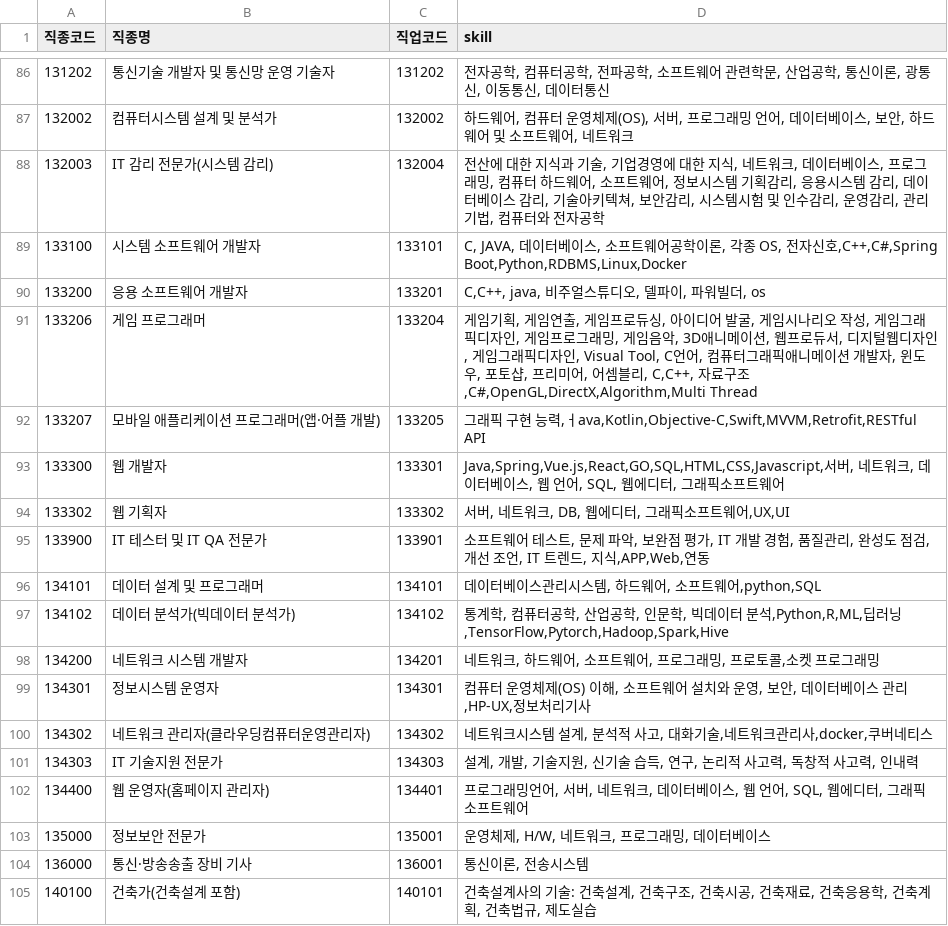
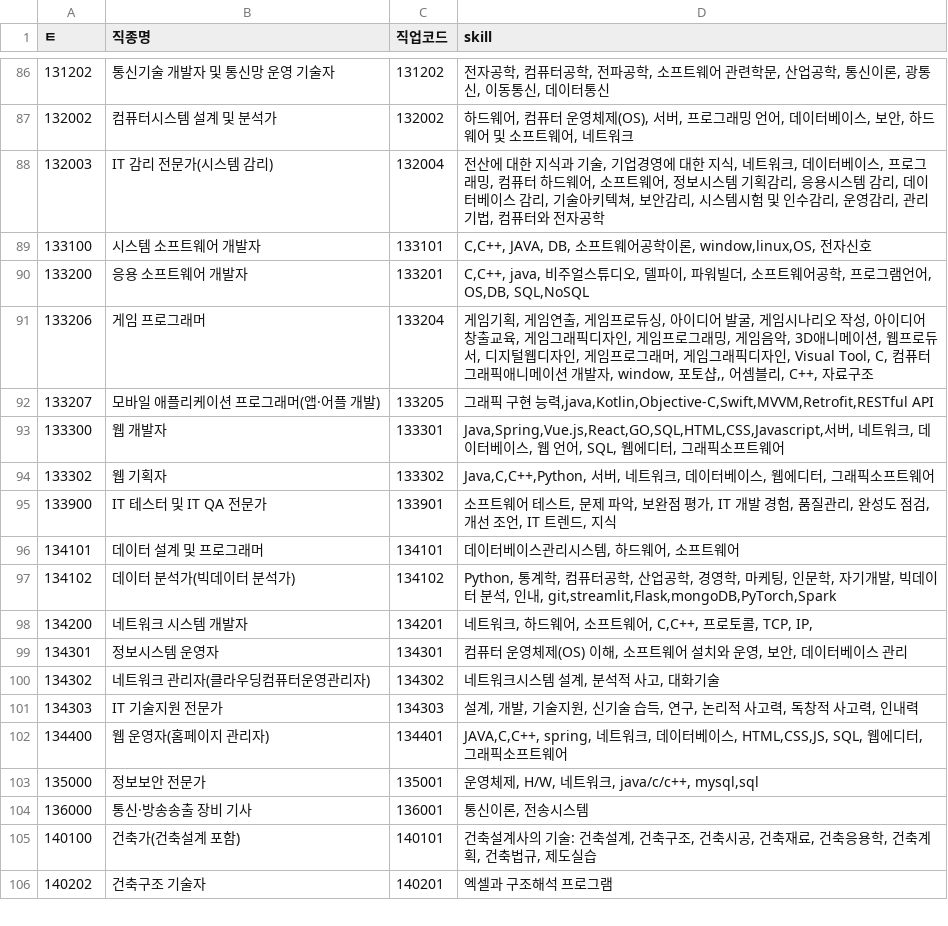
Before and after one commit to FarmingWon/jobs, a CSV file: csv/skills.csv, drawn as a sheet; only a part is shown, gaps mark what is left out; the shorter side is filled out with more unchanged rows; the diff names each change by its address in the sheet, - before the commit and + after, or states it on an @@ line.

Commit message:
Add files via upload

```diff
--- a/csv/skills.csv
+++ b/csv/skills.csv
-A1: 직종코드
+A1: ㅌ
-D89 (skill): C, JAVA, 데이터베이스, 소프트웨어공학이론, 각종 OS, 전자신호,C++,C#,Spring Boot,Python,RDBMS,Linux,Docker
+D89 (skill): C,C++, JAVA, DB, 소프트웨어공학이론, window,linux,OS, 전자신호
-D90 (skill): …워빌더, os
+D90 (skill): …워빌더, 소프트웨어공학, 프로그램언어, OS,DB, SQL,NoSQL
-D91 (skill): …작성, 게임그래픽디자인, 게임프로그래밍, 게임음악, 3D애니메이션, 웹프로듀서, 디지털웹디자인, 게임그래픽디자인, Visual Tool, C언어, 컴퓨터그래픽애니메이션 개발자, 윈도우, 포토샵, 프리미어, 어셈블리, C,C++, 자료구조,C#,OpenGL,DirectX,Algorithm,Multi Thread
+D91 (skill): …작성, 아이디어 창출교육, 게임그래픽디자인, 게임프로그래밍, 게임음악, 3D애니메이션, 웹프로듀서, 디지털웹디자인, 게임프로그래머, 게임그래픽디자인, Visual Tool, C, 컴퓨터그래픽애니메이션 개발자, window, 포토샵,, 어셈블리, C++, 자료구조
-D92 (skill): …능력,ㅓava,Kotlin,Objective-C,Swift,MVVM,Retrofit,RESTful API
+D92 (skill): …능력,java,Kotlin,Objective-C,Swift,MVVM,Retrofit,RESTful API
-D94 (skill): 서버, 네트워크, DB, 웹에디터, 그래픽소프트웨어,UX,UI
+D94 (skill): Java,C,C++,Python, 서버, 네트워크, 데이터베이스, 웹에디터, 그래픽소프트웨어
-D95 (skill): …드, 지식,APP,Web,연동
+D95 (skill): …드, 지식
-D96 (skill): 데이터베이스관리시스템, 하드웨어, 소프트웨어,python,SQL
+D96 (skill): 데이터베이스관리시스템, 하드웨어, 소프트웨어
-D97 (skill): 통계학, 컴퓨터공학, 산업공학, 인문학, 빅데이터 분석,Python,R,ML,딥러닝,TensorFlow,Pytorch,Hadoop,Spark,Hive
+D97 (skill): Python, 통계학, 컴퓨터공학, 산업공학, 경영학, 마케팅, 인문학, 자기개발, 빅데이터 분석, 인내, git,streamlit,Flask,mongoDB,PyTorch,Spark
-D98 (skill): 네트워크, 하드웨어, 소프트웨어, 프로그래밍, 프로토콜,소켓 프로그래밍
+D98 (skill): 네트워크, 하드웨어, 소프트웨어, C,C++, 프로토콜, TCP, IP,
-D99 (skill): …스 관리,HP-UX,정보처리기사
+D99 (skill): …스 관리
-D100 (skill): 네트워크시스템 설계, 분석적 사고, 대화기술,네트워크관리사,docker,쿠버네티스
+D100 (skill): 네트워크시스템 설계, 분석적 사고, 대화기술
-D102 (skill): 프로그래밍언어, 서버, 네트워크, 데이터베이스, 웹 언어, SQL, 웹에디…
+D102 (skill): JAVA,C,C++, spring, 네트워크, 데이터베이스, HTML,CSS,JS, SQL, 웹에디…
-D103 (skill): 운영체제, H/W, 네트워크, 프로그래밍, 데이터베이스
+D103 (skill): 운영체제, H/W, 네트워크, java/c/c++, mysql,sql
```
